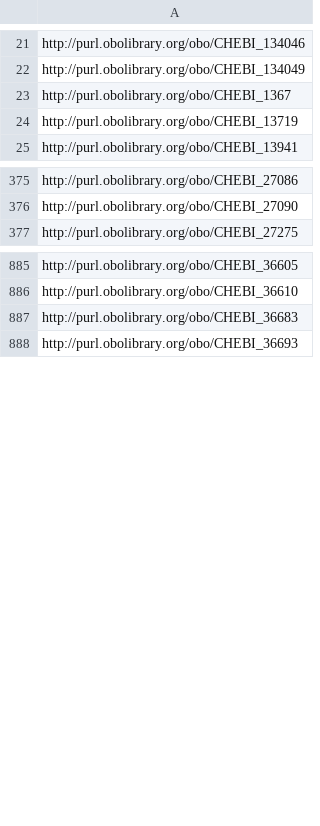
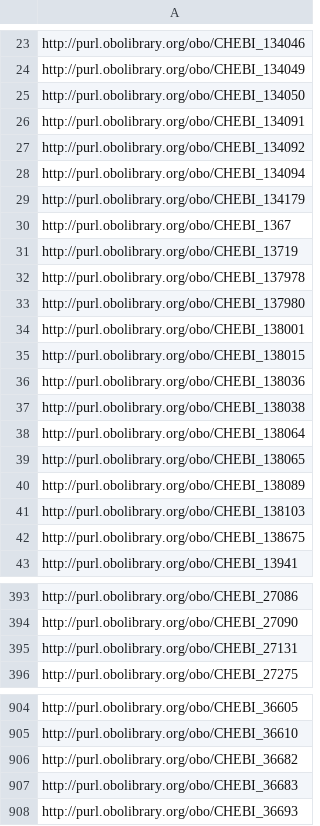
Before and after one commit to EnvironmentOntology/environmental-exposure-ontology, a TSV file: imports/seed.tsv, drawn as a sheet; only a part is shown, gaps mark what is left out; the diff covers the shown part only.

```diff
--- a/imports/seed.tsv
+++ b/imports/seed.tsv
@@ -22,4 +24,20 @@ http://purl.obolibrary.org/obo/CHEBI_134046
 http://purl.obolibrary.org/obo/CHEBI_134049
+http://purl.obolibrary.org/obo/CHEBI_134050
+http://purl.obolibrary.org/obo/CHEBI_134091
+http://purl.obolibrary.org/obo/CHEBI_134092
+http://purl.obolibrary.org/obo/CHEBI_134094
+http://purl.obolibrary.org/obo/CHEBI_134179
 http://purl.obolibrary.org/obo/CHEBI_1367
 http://purl.obolibrary.org/obo/CHEBI_13719
+http://purl.obolibrary.org/obo/CHEBI_137978
+http://purl.obolibrary.org/obo/CHEBI_137980
+http://purl.obolibrary.org/obo/CHEBI_138001
+http://purl.obolibrary.org/obo/CHEBI_138015
+http://purl.obolibrary.org/obo/CHEBI_138036
+http://purl.obolibrary.org/obo/CHEBI_138038
+http://purl.obolibrary.org/obo/CHEBI_138064
+http://purl.obolibrary.org/obo/CHEBI_138065
+http://purl.obolibrary.org/obo/CHEBI_138089
+http://purl.obolibrary.org/obo/CHEBI_138103
+http://purl.obolibrary.org/obo/CHEBI_138675
 http://purl.obolibrary.org/obo/CHEBI_13941
@@ -376,2 +394,3 @@ http://purl.obolibrary.org/obo/CHEBI_27086
 http://purl.obolibrary.org/obo/CHEBI_27090
+http://purl.obolibrary.org/obo/CHEBI_27131
 http://purl.obolibrary.org/obo/CHEBI_27275
@@ -886,2 +905,3 @@ http://purl.obolibrary.org/obo/CHEBI_36605
 http://purl.obolibrary.org/obo/CHEBI_36610
+http://purl.obolibrary.org/obo/CHEBI_36682
 http://purl.obolibrary.org/obo/CHEBI_36683
```
Also changed, not shown: 22 added rows elsewhere in this file, src/ontology/modules/exposure_to_chemical.csv, 26 other files.
